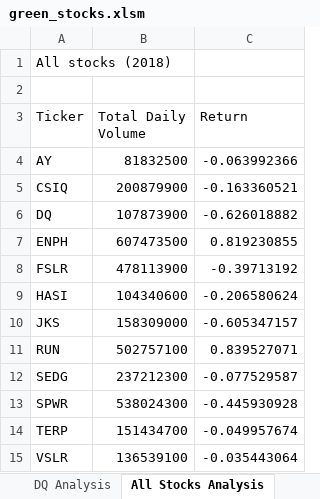
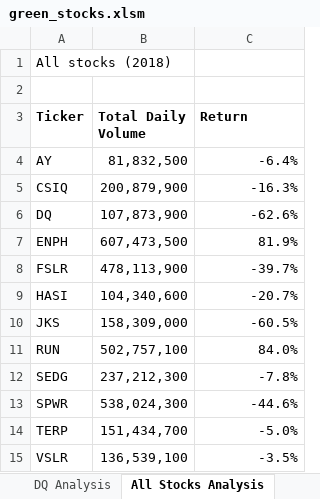
Before and after one commit to Jace-Loo/stock-analysis, an Excel workbook: green_stocks.xlsm, sheet All Stocks Analysis, drawn as a sheet; values as stored, in another font and other column widths than the file's, no borders; the diff names each change by its address in the sheet, - before the commit and + after, or states it on an @@ line.

Commit message:
Add files via upload

```diff
--- a/green_stocks.xlsm (sheet All Stocks Analysis)
+++ b/green_stocks.xlsm (sheet All Stocks Analysis)
-A3:C3 bold: off
+A3:C3 bold: on
-B4 (Total Daily Volume): 81832500
+B4 (Total Daily Volume): 81,832,500
-C4 (Return): -0.063992366
+C4 (Return): -6.4%
-B5 (Total Daily Volume): 200879900
+B5 (Total Daily Volume): 200,879,900
-C5 (Return): -0.163360521
+C5 (Return): -16.3%
-B6 (Total Daily Volume): 107873900
+B6 (Total Daily Volume): 107,873,900
-C6 (Return): -0.626018882
+C6 (Return): -62.6%
-B7 (Total Daily Volume): 607473500
+B7 (Total Daily Volume): 607,473,500
-C7 (Return): 0.819230855
+C7 (Return): 81.9%
-B8 (Total Daily Volume): 478113900
+B8 (Total Daily Volume): 478,113,900
-C8 (Return): -0.39713192
+C8 (Return): -39.7%
-B9 (Total Daily Volume): 104340600
+B9 (Total Daily Volume): 104,340,600
-C9 (Return): -0.206580624
+C9 (Return): -20.7%
-B10 (Total Daily Volume): 158309000
+B10 (Total Daily Volume): 158,309,000
-C10 (Return): -0.605347157
+C10 (Return): -60.5%
-B11 (Total Daily Volume): 502757100
+B11 (Total Daily Volume): 502,757,100
-C11 (Return): 0.839527071
+C11 (Return): 84.0%
-B12 (Total Daily Volume): 237212300
+B12 (Total Daily Volume): 237,212,300
-C12 (Return): -0.077529587
+C12 (Return): -7.8%
-B13 (Total Daily Volume): 538024300
+B13 (Total Daily Volume): 538,024,300
-C13 (Return): -0.445930928
+C13 (Return): -44.6%
-B14 (Total Daily Volume): 151434700
+B14 (Total Daily Volume): 151,434,700
-C14 (Return): -0.049957674
+C14 (Return): -5.0%
-B15 (Total Daily Volume): 136539100
+B15 (Total Daily Volume): 136,539,100
-C15 (Return): -0.035443064
+C15 (Return): -3.5%
```
